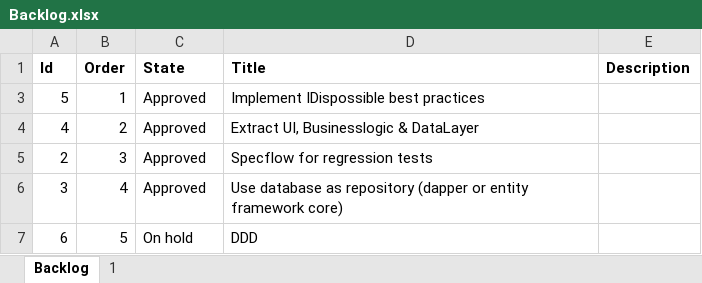
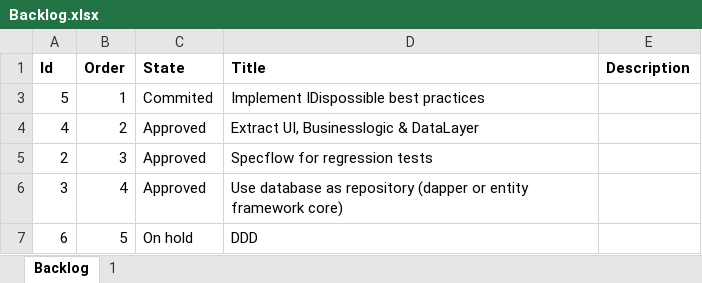
Before and after one commit to ttlaare/Bored.TestableConsoleApp, an Excel workbook: TestableConsoleApp/Backlog.xlsx, sheet Backlog, drawn as a sheet; values as stored, in another font and other column widths than the file's, no borders; the diff names each change by its address in the sheet, - before the commit and + after, or states it on an @@ line.

```diff
--- a/TestableConsoleApp/Backlog.xlsx (sheet Backlog)
+++ b/TestableConsoleApp/Backlog.xlsx (sheet Backlog)
-C3 (State): Approved
+C3 (State): Commited
```
Also changed, not shown: 8 other files.
